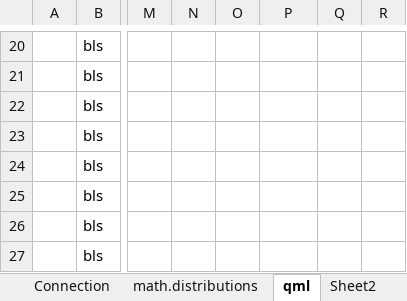
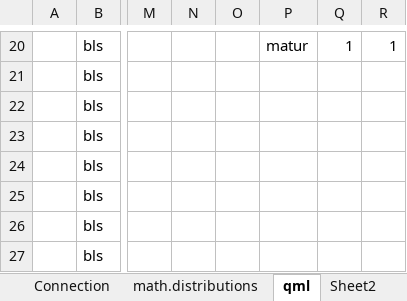
Before and after one commit to kimtang/qml, an Excel workbook: qlib/math/tutorial/math.xlsx, sheet qml, drawn as a sheet; only a part is shown, gaps mark what is left out; values as stored, in another font and other column widths than the file's, no borders; the diff covers the shown part only; the diff names each change by its address in the sheet, - before the commit and + after, or states it on an @@ line.

```diff
--- a/qlib/math/tutorial/math.xlsx (sheet qml)
+++ b/qlib/math/tutorial/math.xlsx (sheet qml)
-P20: (empty)
+P20: matur
-Q20: (empty)
+Q20: 1
-R20: (empty)
+R20: 1
```
Also changed, not shown: 60 edited cells elsewhere in this sheet, sheet math.distributions, 1 other file.
